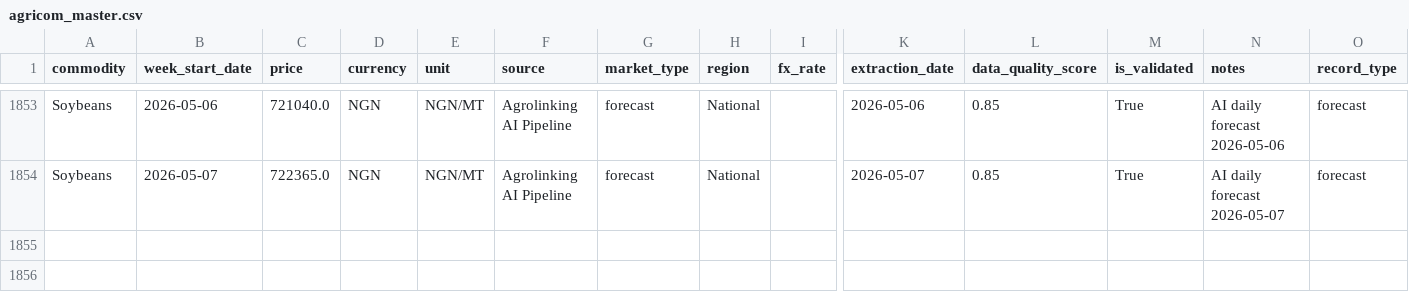
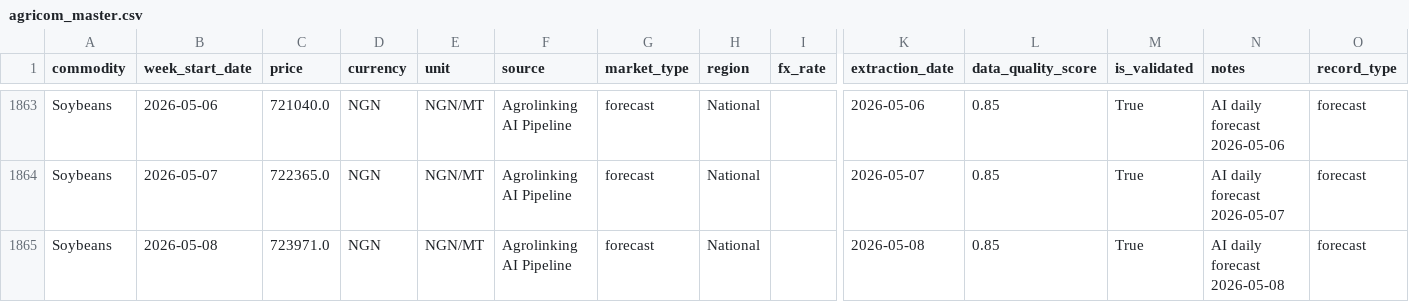
Before and after one commit to Agrolinking-Solutions/Agrolinking-Prediction-Model, a CSV file: agrolinking-forecast/data/processed/agricom_master.csv, drawn as a sheet; only a part is shown, gaps mark what is left out; rows hold the shown columns only; the diff covers the shown part only; the diff names each change by its address in the sheet, - before the commit and + after, or states it on an @@ line.

Commit message:
data: forecast update 2026-05-08

```diff
--- a/agrolinking-forecast/data/processed/agricom_master.csv
+++ b/agrolinking-forecast/data/processed/agricom_master.csv
+row 1865: Soybeans | 2026-05-08 | 723971.0 | NGN | NGN/MT | Agrolinking AI Pipeline | forecast | National |  | 2026-05-08 | 0.85 | True | AI daily forecast 2026-05-08 | forecast
```
Also changed, not shown: 10 added rows elsewhere in this file, 1 other file.
